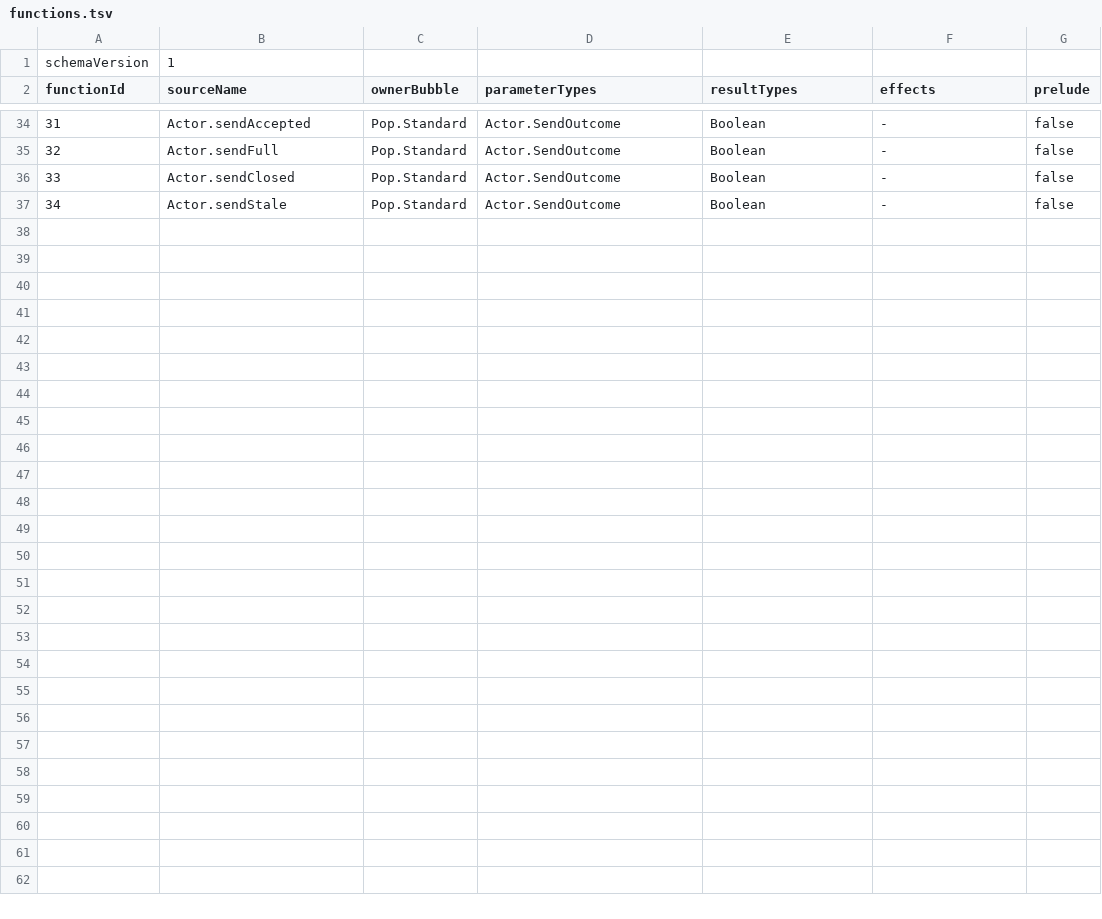
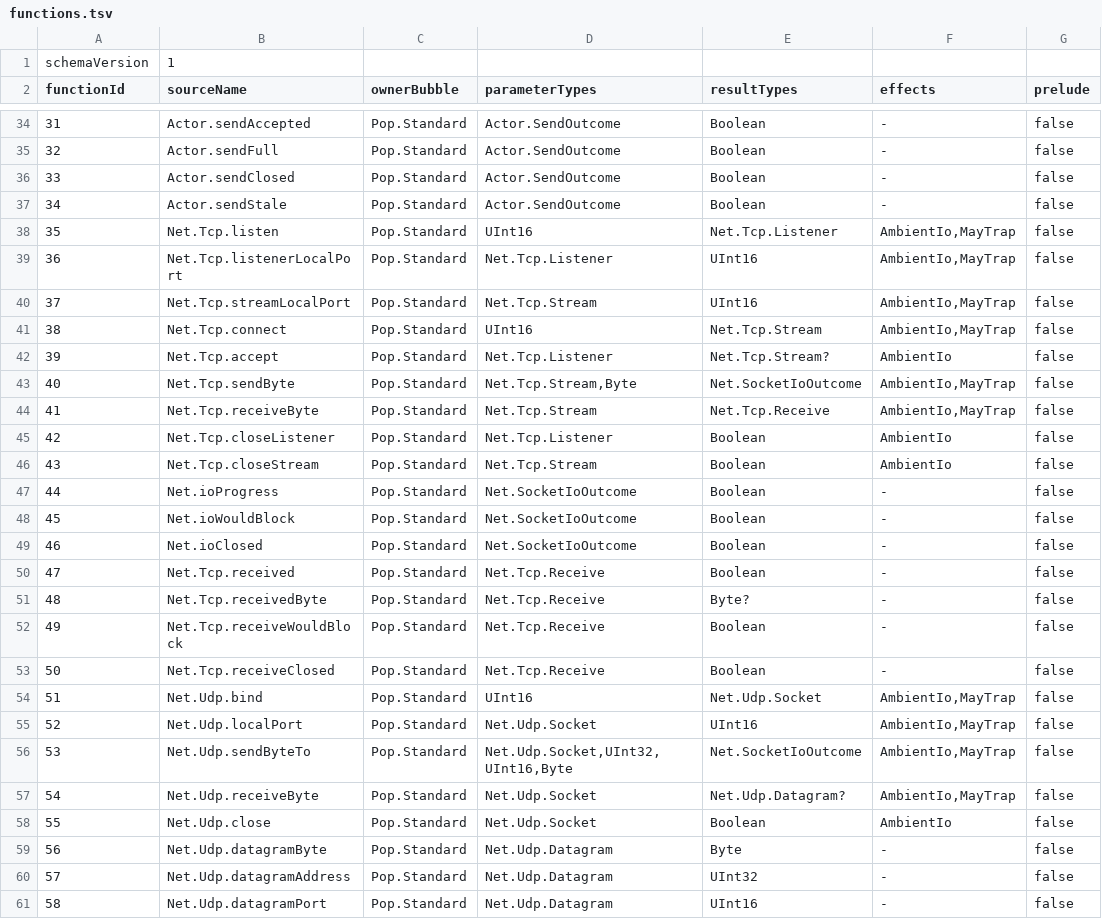
Before and after one commit to poplanguage/pop, a TSV file: libraries/standard/bootstrap/functions.tsv, drawn as a sheet; only a part is shown, gaps mark what is left out; the diff names each change by its address in the sheet, - before the commit and + after, or states it on an @@ line.

```diff
--- a/libraries/standard/bootstrap/functions.tsv
+++ b/libraries/standard/bootstrap/functions.tsv
+row 38: 35 | Net.Tcp.listen | Pop.Standard | UInt16 | Net.Tcp.Listener | AmbientIo,MayTrap | false
+row 39: 36 | Net.Tcp.listenerLocalPort | Pop.Standard | Net.Tcp.Listener | UInt16 | AmbientIo,MayTrap | false
+row 40: 37 | Net.Tcp.streamLocalPort | Pop.Standard | Net.Tcp.Stream | UInt16 | AmbientIo,MayTrap | false
+row 41: 38 | Net.Tcp.connect | Pop.Standard | UInt16 | Net.Tcp.Stream | AmbientIo,MayTrap | false
+row 42: 39 | Net.Tcp.accept | Pop.Standard | Net.Tcp.Listener | Net.Tcp.Stream? | AmbientIo | false
+row 43: 40 | Net.Tcp.sendByte | Pop.Standard | Net.Tcp.Stream,Byte | Net.SocketIoOutcome | AmbientIo,MayTrap | false
+row 44: 41 | Net.Tcp.receiveByte | Pop.Standard | Net.Tcp.Stream | Net.Tcp.Receive | AmbientIo,MayTrap | false
+row 45: 42 | Net.Tcp.closeListener | Pop.Standard | Net.Tcp.Listener | Boolean | AmbientIo | false
+row 46: 43 | Net.Tcp.closeStream | Pop.Standard | Net.Tcp.Stream | Boolean | AmbientIo | false
+row 47: 44 | Net.ioProgress | Pop.Standard | Net.SocketIoOutcome | Boolean | - | false
+row 48: 45 | Net.ioWouldBlock | Pop.Standard | Net.SocketIoOutcome | Boolean | - | false
+row 49: 46 | Net.ioClosed | Pop.Standard | Net.SocketIoOutcome | Boolean | - | false
+row 50: 47 | Net.Tcp.received | Pop.Standard | Net.Tcp.Receive | Boolean | - | false
+row 51: 48 | Net.Tcp.receivedByte | Pop.Standard | Net.Tcp.Receive | Byte? | - | false
+row 52: 49 | Net.Tcp.receiveWouldBlock | Pop.Standard | Net.Tcp.Receive | Boolean | - | false
+row 53: 50 | Net.Tcp.receiveClosed | Pop.Standard | Net.Tcp.Receive | Boolean | - | false
+row 54: 51 | Net.Udp.bind | Pop.Standard | UInt16 | Net.Udp.Socket | AmbientIo,MayTrap | false
+row 55: 52 | Net.Udp.localPort | Pop.Standard | Net.Udp.Socket | UInt16 | AmbientIo,MayTrap | false
+row 56: 53 | Net.Udp.sendByteTo | Pop.Standard | Net.Udp.Socket,UInt32,UInt16,Byte | Net.SocketIoOutcome | AmbientIo,MayTrap | false
+row 57: 54 | Net.Udp.receiveByte | Pop.Standard | Net.Udp.Socket | Net.Udp.Datagram? | AmbientIo,MayTrap | false
+row 58: 55 | Net.Udp.close | Pop.Standard | Net.Udp.Socket | Boolean | AmbientIo | false
+row 59: 56 | Net.Udp.datagramByte | Pop.Standard | Net.Udp.Datagram | Byte | - | false
+row 60: 57 | Net.Udp.datagramAddress | Pop.Standard | Net.Udp.Datagram | UInt32 | - | false
+row 61: 58 | Net.Udp.datagramPort | Pop.Standard | Net.Udp.Datagram | UInt16 | - | false
```
Also changed, not shown: libraries/standard/bootstrap/api-baseline.tsv, libraries/standard/bootstrap/prelude-types.tsv, 18 other files.
